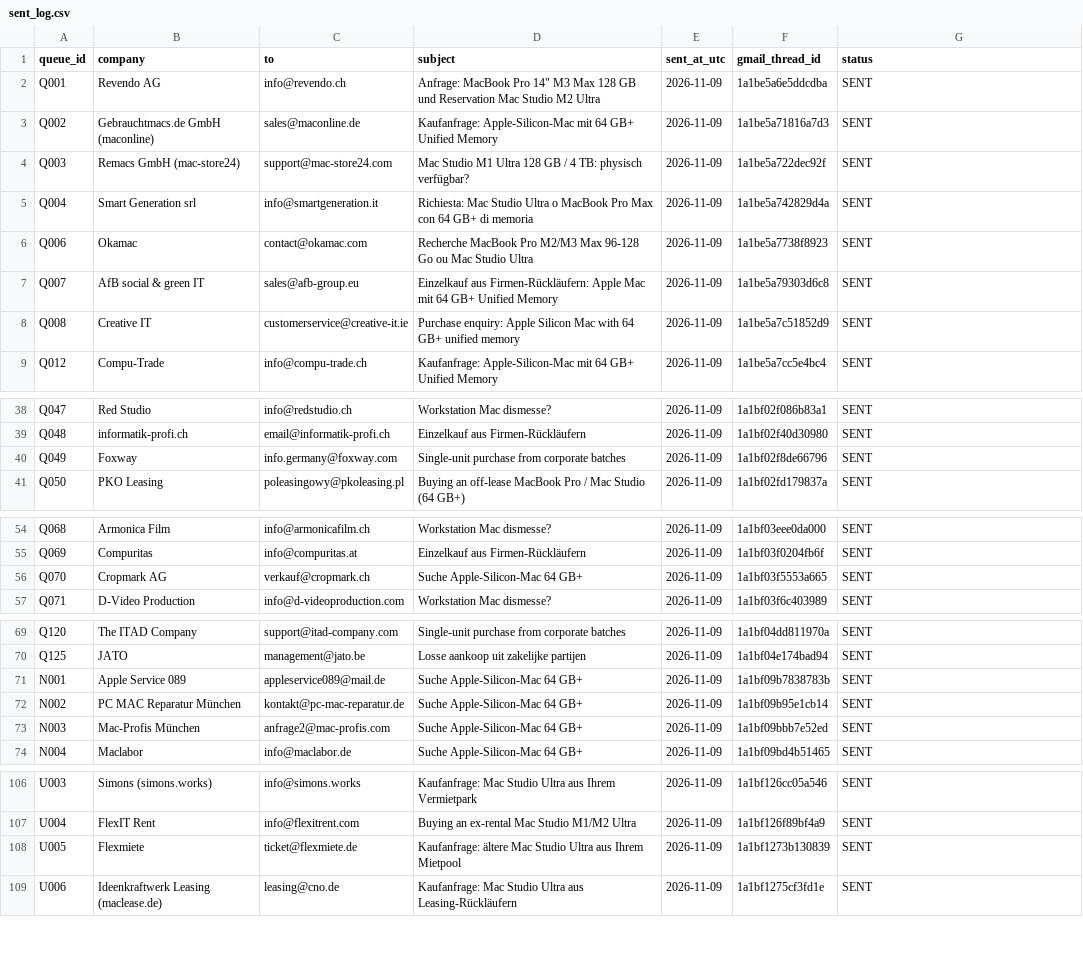
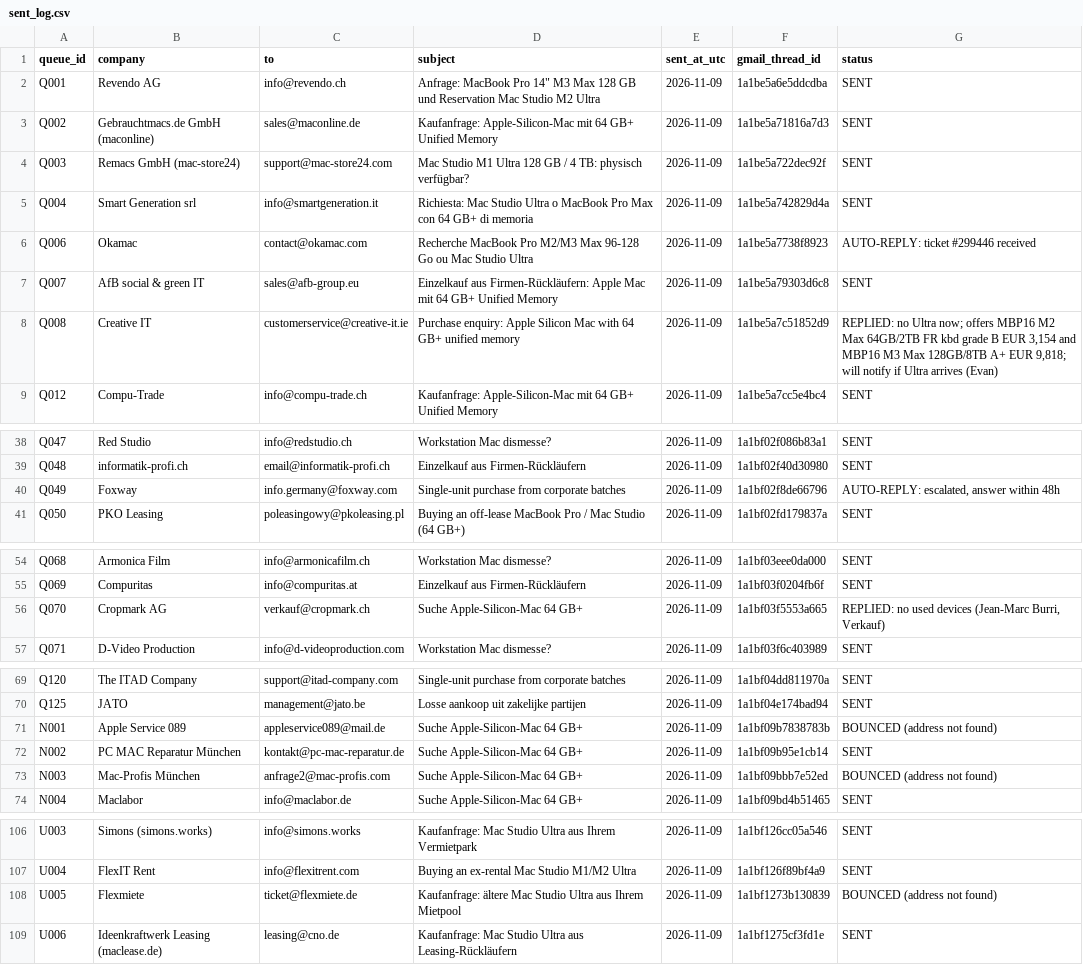
Before and after one commit to GinoZampol/About, a CSV file: mac-acquisition/sent_log.csv, drawn as a sheet; only a part is shown, gaps mark what is left out.

```diff
--- a/mac-acquisition/sent_log.csv
+++ b/mac-acquisition/sent_log.csv
@@ -5,5 +5,5 @@ Q003,Remacs GmbH (mac-store24),support@mac-store24.com,Mac Studio M1 Ultra 128 G
 Q004,Smart Generation srl,info@smartgeneration.it,Richiesta: Mac Studio Ultra o MacBook Pro Max con 64 GB+ di memoria,2026-11-09,1a1be5a742829d4a,SENT
-Q006,Okamac,contact@okamac.com,Recherche MacBook Pro M2/M3 Max 96-128 Go ou Mac Studio Ultra,2026-11-09,1a1be5a7738f8923,SENT
+Q006,Okamac,contact@okamac.com,Recherche MacBook Pro M2/M3 Max 96-128 Go ou Mac Studio Ultra,2026-11-09,1a1be5a7738f8923,AUTO-REPLY: ticket #299446 received
 Q007,AfB social & green IT,sales@afb-group.eu,Einzelkauf aus Firmen-Rückläufern: Apple Mac mit 64 GB+ Unified Memory,2026-11-09,1a1be5a79303d6c8,SENT
-Q008,Creative IT,customerservice@creative-it.ie,Purchase enquiry: Apple Silicon Mac with 64 GB+ unified memory,2026-11-09,1a1be5a7c51852d9,SENT
+Q008,Creative IT,customerservice@creative-it.ie,Purchase enquiry: Apple Silicon Mac with 64 GB+ unified memory,2026-11-09,1a1be5a7c51852d9,"REPLIED: no Ultra now; offers MBP16 M2 Max 64GB/2TB FR kbd grade B EUR 3,154 and MBP16 M3 Max 128GB/8TB A+ EUR 9,818; will notify if Ultra arrives (Evan)"
 Q012,Compu-Trade,info@compu-trade.ch,Kaufanfrage: Apple-Silicon-Mac mit 64 GB+ Unified Memory,2026-11-09,1a1be5a7cc5e4bc4,SENT
@@ -39,3 +39,3 @@ Q047,Red Studio,info@redstudio.ch,Workstation Mac dismesse?,2026-11-09,1a1bf02f0
 Q048,informatik-profi.ch,email@informatik-profi.ch,Einzelkauf aus Firmen-Rückläufern,2026-11-09,1a1bf02f40d30980,SENT
-Q049,Foxway,info.germany@foxway.com,Single-unit purchase from corporate batches,2026-11-09,1a1bf02f8de66796,SENT
+Q049,Foxway,info.germany@foxway.com,Single-unit purchase from corporate batches,2026-11-09,1a1bf02f8de66796,"AUTO-REPLY: escalated, answer within 48h"
 Q050,PKO Leasing,poleasingowy@pkoleasing.pl,Buying an off-lease MacBook Pro / Mac Studio (64 GB+),2026-11-09,1a1bf02fd179837a,SENT
@@ -55,3 +55,3 @@ Q068,Armonica Film,info@armonicafilm.ch,Workstation Mac dismesse?,2026-11-09,1a1
 Q069,Compuritas,info@compuritas.at,Einzelkauf aus Firmen-Rückläufern,2026-11-09,1a1bf03f0204fb6f,SENT
-Q070,Cropmark AG,verkauf@cropmark.ch,Suche Apple-Silicon-Mac 64 GB+,2026-11-09,1a1bf03f5553a665,SENT
+Q070,Cropmark AG,verkauf@cropmark.ch,Suche Apple-Silicon-Mac 64 GB+,2026-11-09,1a1bf03f5553a665,"REPLIED: no used devices (Jean-Marc Burri, Verkauf)"
 Q071,D-Video Production,info@d-videoproduction.com,Workstation Mac dismesse?,2026-11-09,1a1bf03f6c403989,SENT
@@ -70,5 +70,5 @@ Q120,The ITAD Company,support@itad-company.com,Single-unit purchase from corpora
 Q125,JATO,management@jato.be,Losse aankoop uit zakelijke partijen,2026-11-09,1a1bf04e174bad94,SENT
-N001,Apple Service 089,appleservice089@mail.de,Suche Apple-Silicon-Mac 64 GB+,2026-11-09,1a1bf09b7838783b,SENT
+N001,Apple Service 089,appleservice089@mail.de,Suche Apple-Silicon-Mac 64 GB+,2026-11-09,1a1bf09b7838783b,BOUNCED (address not found)
 N002,PC MAC Reparatur München,kontakt@pc-mac-reparatur.de,Suche Apple-Silicon-Mac 64 GB+,2026-11-09,1a1bf09b95e1cb14,SENT
-N003,Mac-Profis München,anfrage2@mac-profis.com,Suche Apple-Silicon-Mac 64 GB+,2026-11-09,1a1bf09bbb7e52ed,SENT
+N003,Mac-Profis München,anfrage2@mac-profis.com,Suche Apple-Silicon-Mac 64 GB+,2026-11-09,1a1bf09bbb7e52ed,BOUNCED (address not found)
 N004,Maclabor,info@maclabor.de,Suche Apple-Silicon-Mac 64 GB+,2026-11-09,1a1bf09bd4b51465,SENT
@@ -107,3 +107,3 @@ U003,Simons (simons.works),info@simons.works,Kaufanfrage: Mac Studio Ultra aus I
 U004,FlexIT Rent,info@flexitrent.com,Buying an ex-rental Mac Studio M1/M2 Ultra,2026-11-09,1a1bf126f89bf4a9,SENT
-U005,Flexmiete,ticket@flexmiete.de,Kaufanfrage: ältere Mac Studio Ultra aus Ihrem Mietpool,2026-11-09,1a1bf1273b130839,SENT
+U005,Flexmiete,ticket@flexmiete.de,Kaufanfrage: ältere Mac Studio Ultra aus Ihrem Mietpool,2026-11-09,1a1bf1273b130839,BOUNCED (address not found)
 U006,Ideenkraftwerk Leasing (maclease.de),leasing@cno.de,Kaufanfrage: Mac Studio Ultra aus Leasing-Rückläufern,2026-11-09,1a1bf1275cf3fd1e,SENT
```
Also changed, not shown: 1 other file.
